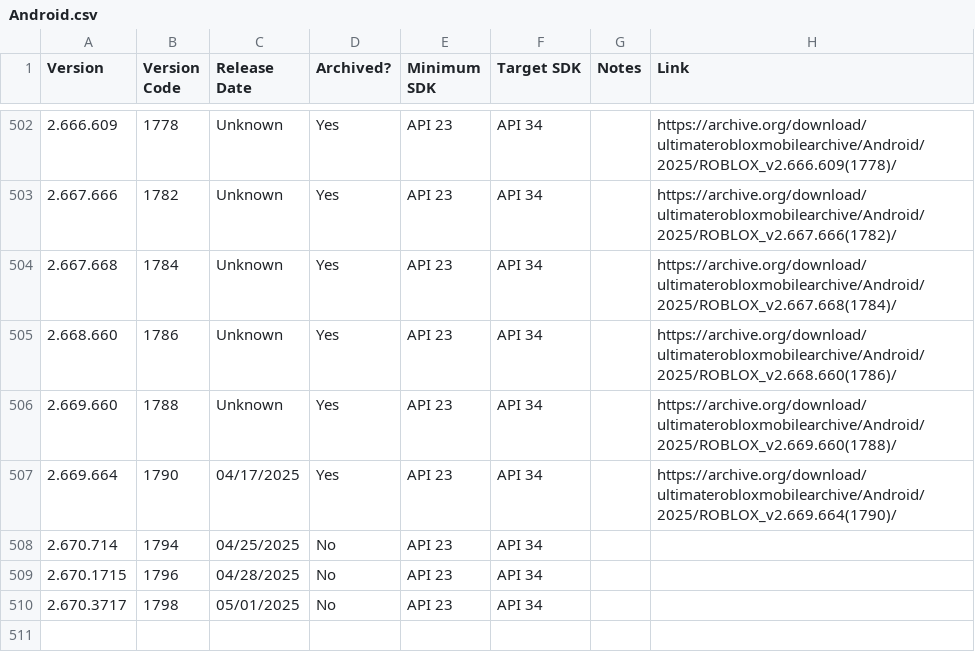
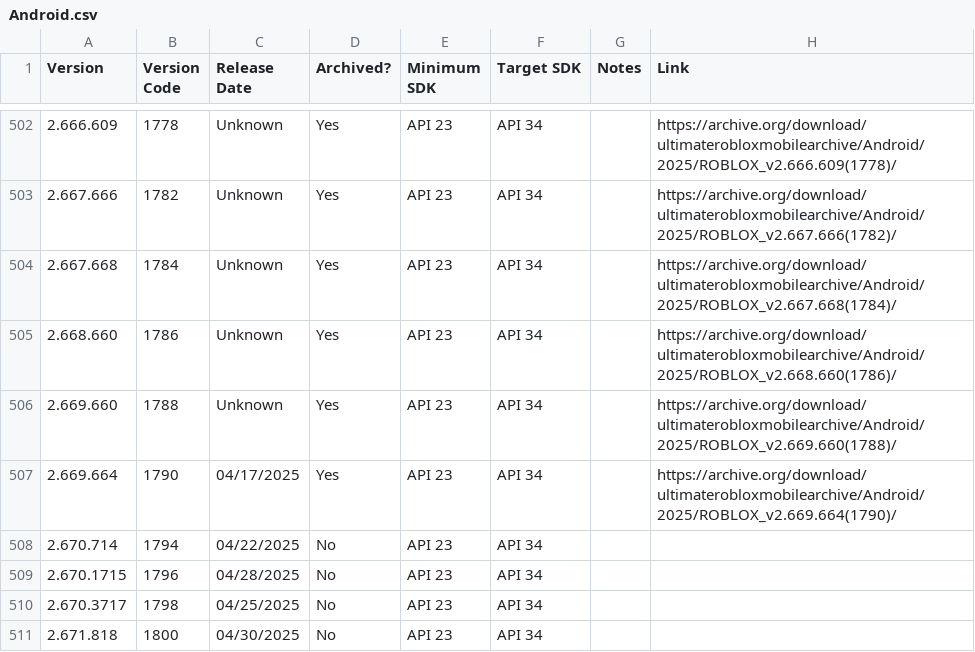
Before and after one commit to Yakov5776/ultimaterobloxmobilearchive, a CSV file: csv/Android.csv, drawn as a sheet; only a part is shown, gaps mark what is left out.

```diff
--- a/csv/Android.csv
+++ b/csv/Android.csv
@@ -507,4 +507,5 @@ Version,Version Code,Release Date,Archived?,Minimum SDK,Target SDK,Notes,Link
 2.669.664,1790,04/17/2025,Yes,API 23,API 34,,https://archive.org/download/ultimaterobloxmobilearchive/Android/2025/ROBLOX_v2.669.664(1790)/
-2.670.714,1794,04/25/2025,No,API 23,API 34,,
+2.670.714,1794,04/22/2025,No,API 23,API 34,,
 2.670.1715,1796,04/28/2025,No,API 23,API 34,,
-2.670.3717,1798,05/01/2025,No,API 23,API 34,,
+2.670.3717,1798,04/25/2025,No,API 23,API 34,,
+2.671.818,1800,04/30/2025,No,API 23,API 34,,
```
